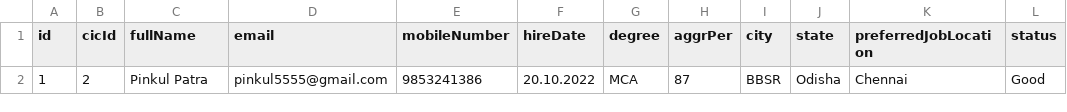
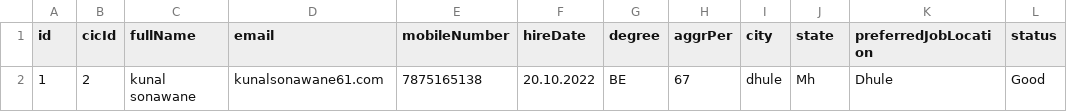
Before and after one commit to kunal9423287/LMSSpringBatch, a CSV file: bin/src/main/resources/SpringBatch.csv, drawn as a sheet; only a part is shown; the diff names each change by its address in the sheet, - before the commit and + after, or states it on an @@ line.

Commit message:
Update SpringBatch.csv

```diff
--- a/bin/src/main/resources/SpringBatch.csv
+++ b/bin/src/main/resources/SpringBatch.csv
-C2 (fullName): Pinkul Patra
+C2 (fullName): kunal sonawane
-D2 (email): pinkul5555@gmail.com
+D2 (email): kunalsonawane61.com
-E2 (mobileNumber): 9853241386
+E2 (mobileNumber): 7875165138
-G2 (degree): MCA
+G2 (degree): BE
-H2 (aggrPer): 87
+H2 (aggrPer): 67
-I2 (city): BBSR
+I2 (city): dhule
-J2 (state): Odisha
+J2 (state): Mh
-K2 (preferredJobLocation): Chennai
+K2 (preferredJobLocation): Dhule
```
